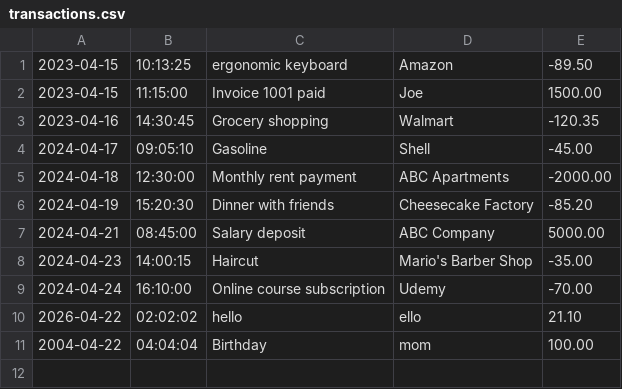
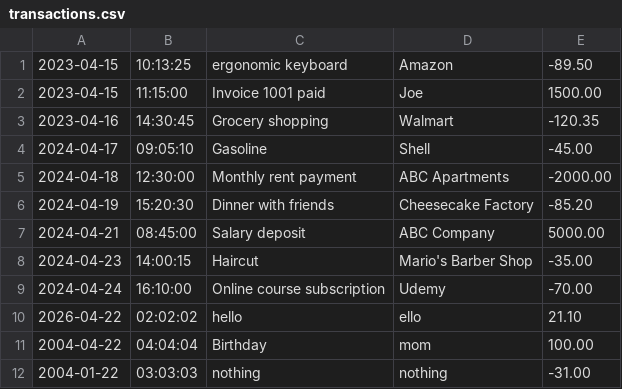
Before and after one commit to nurbu/ledger-app, a CSV file: transactions.csv, drawn as a sheet; the diff names each change by its address in the sheet, - before the commit and + after, or states it on an @@ line.

```diff
--- a/transactions.csv
+++ b/transactions.csv
+row 12: 2004-01-22 | 03:03:03 | nothing | nothing | -31.00
```
Also changed, not shown: 1 other file.
